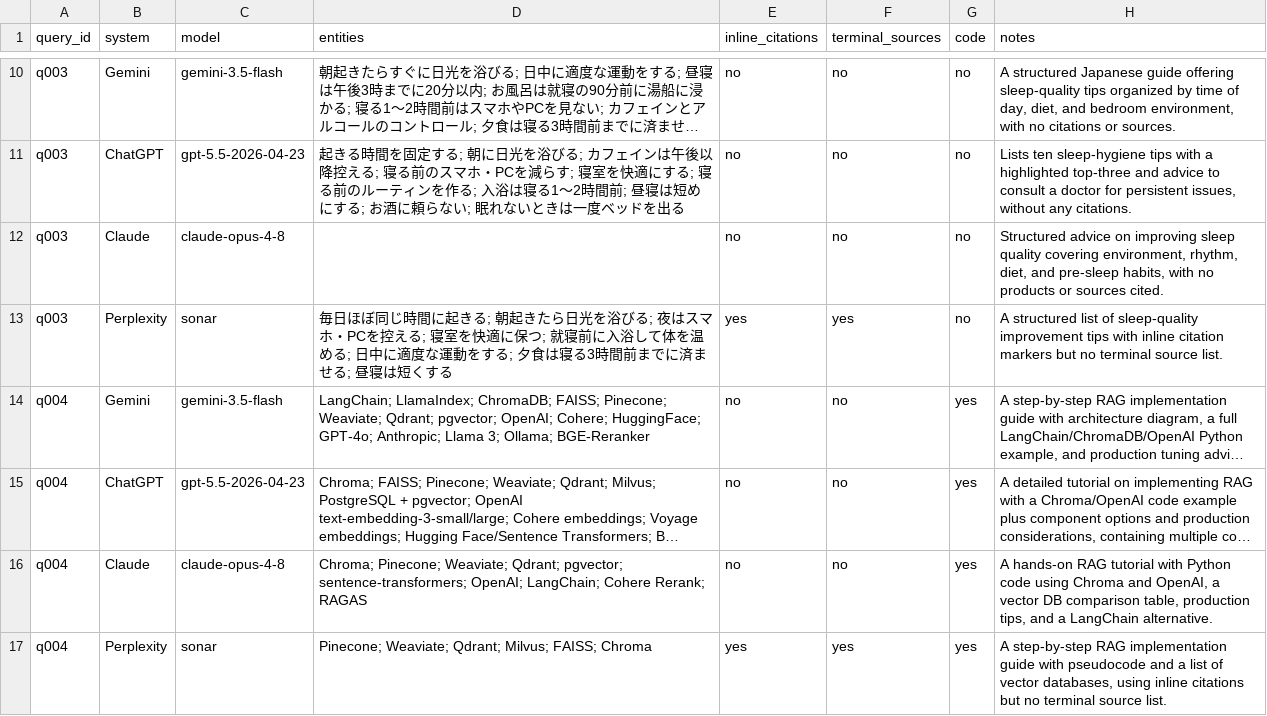
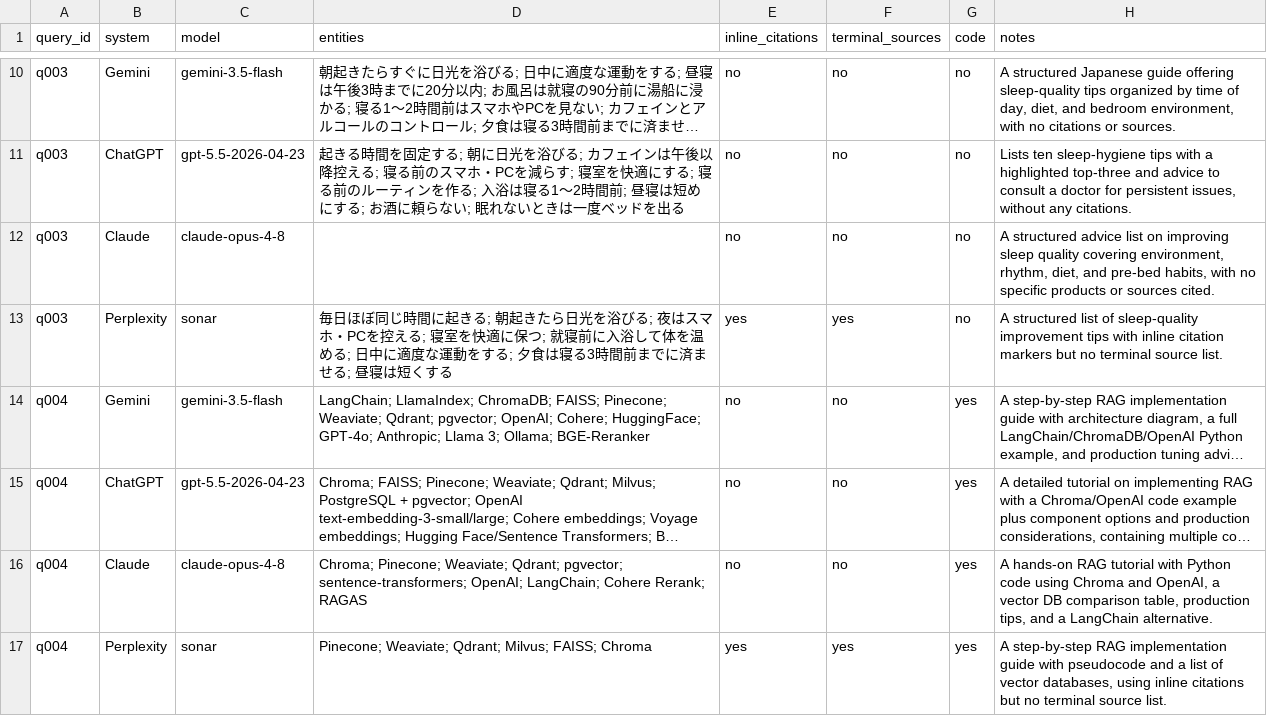
Before and after one commit to mibo-research-pilot/reports, a CSV file: 2026-08-04/coded-observations.csv, drawn as a sheet; only a part is shown, gaps mark what is left out; long unchanged cells end in …; the diff names each change by its address in the sheet, - before the commit and + after, or states it on an @@ line.

```diff
--- a/2026-08-04/coded-observations.csv
+++ b/2026-08-04/coded-observations.csv
-H12 (notes): Structured advice on improving sleep quality covering environment, rhythm, diet, and pre-sleep habits, with no products or…
+H12 (notes): A structured advice list on improving sleep quality covering environment, rhythm, diet, and pre-bed habits, with no specific products or…
```
Also changed, not shown: 3 other files.
